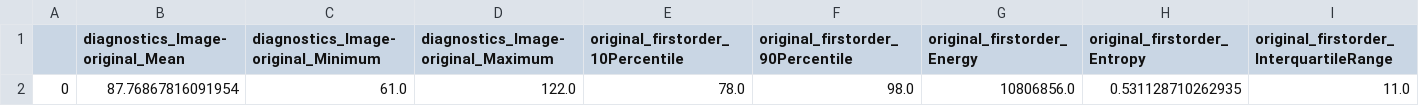
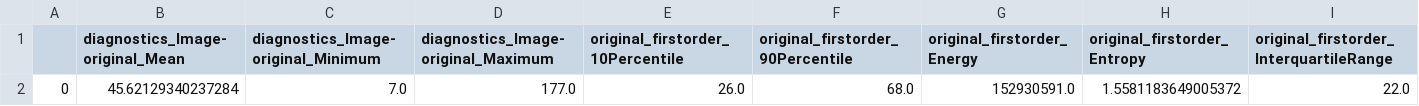
Before and after one commit to il-yanko/Bachelor-THESIS-detection-liver-pathology, a CSV file: diplom_test/data/result/single.csv, drawn as a sheet; only a part is shown; removed rows and columns are numbered as before the commit, all else as after; rows hold the shown columns only; the diff names each change by its address in the sheet, - before the commit and + after, or states it on an @@ line.

Commit message:
added model saving based on full data

```diff
--- a/diplom_test/data/result/single.csv
+++ b/diplom_test/data/result/single.csv
-row 2: 0 | 87.76867816091954 | 61.0 | 122.0 | 78.0 | 98.0 | 10806856.0 | 0.531128710262935 | 11.0
+row 2: 0 | 45.62129340237284 | 7.0 | 177.0 | 26.0 | 68.0 | 152930591.0 | 1.5581183649005372 | 22.0
```
Also changed, not shown: 40 other files.
